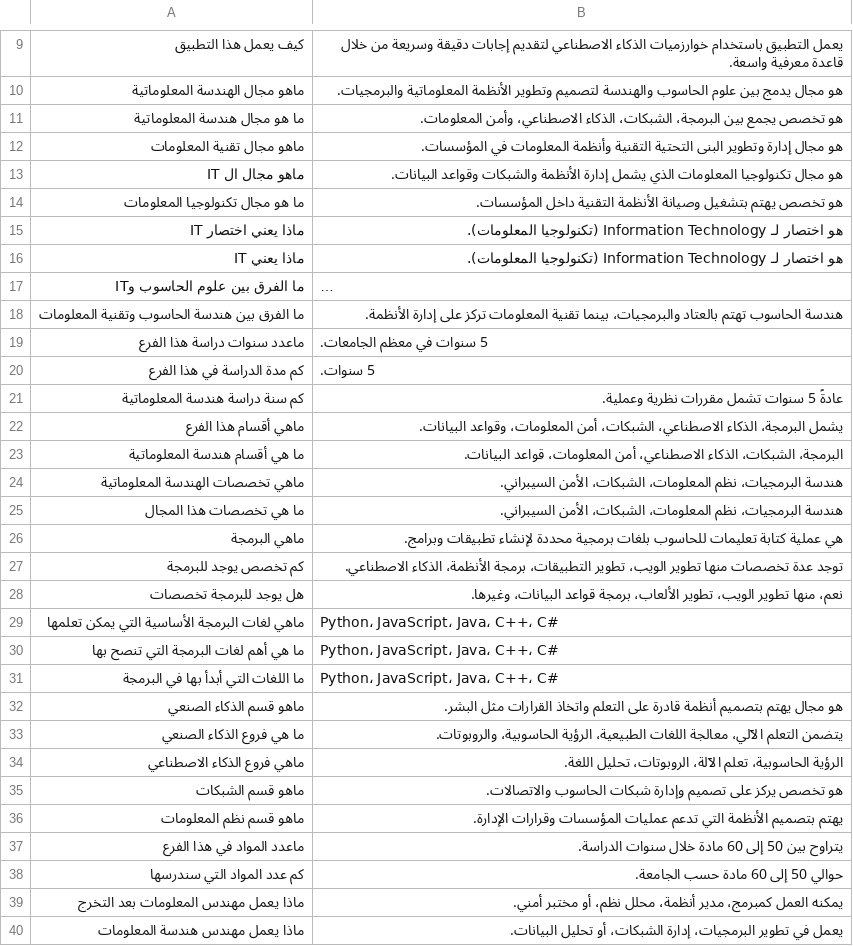
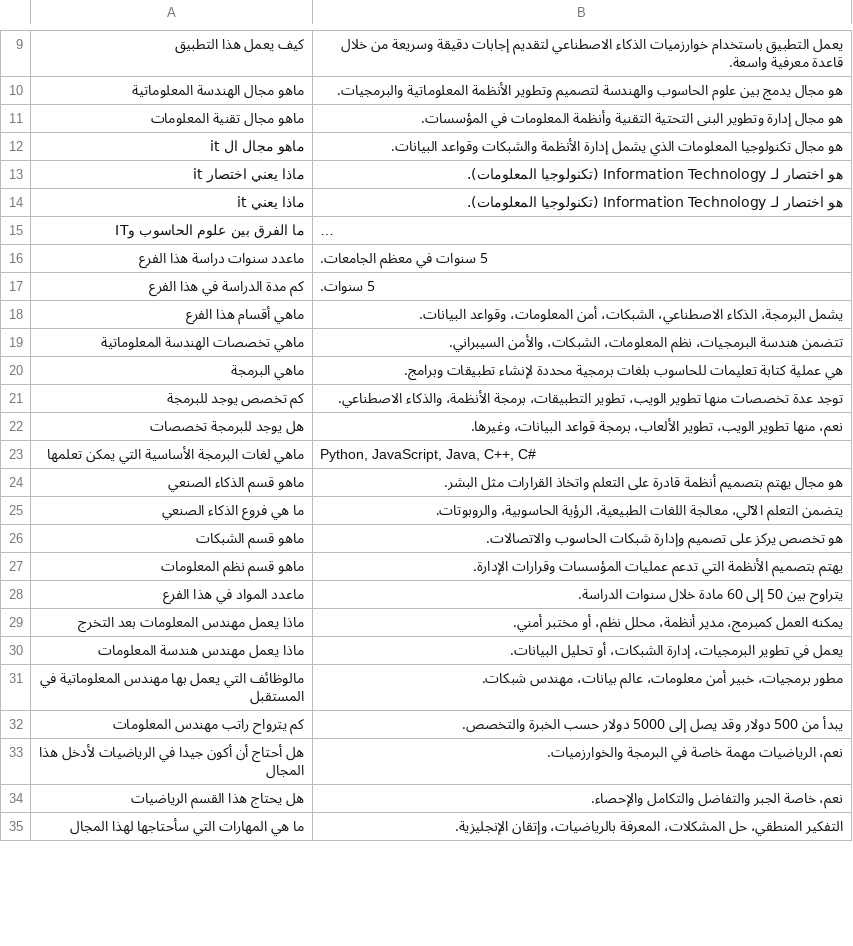
Before and after one commit to Ramaalhussein/ai-project, a CSV file: data.csv, drawn as a sheet; only a part is shown, gaps mark what is left out; the shorter side is filled out with more unchanged rows; long unchanged cells end in …; removed rows and columns are numbered as before the commit, all else as after; the diff covers the shown part only; the diff names each change by its address in the sheet, - before the commit and + after, or states it on an @@ line.

```diff
--- a/data.csv
+++ b/data.csv
-row 11: ما هو مجال هندسة المعلوماتية | هو تخصص يجمع بين البرمجة، الشبكات، الذكاء الاصطناعي، وأمن المعلومات.
-A12: ماهو مجال ال IT
+A12: ماهو مجال ال it
-row 14: ما هو مجال تكنولوجيا المعلومات | هو تخصص يهتم بتشغيل وصيانة الأنظمة التقنية داخل المؤسسات.
-A13: ماذا يعني اختصار IT
+A13: ماذا يعني اختصار it
-A14: ماذا يعني IT
+A14: ماذا يعني it
-row 18: ما الفرق بين هندسة الحاسوب وتقنية المعلومات | هندسة الحاسوب تهتم بالعتاد والبرمجيات، بينما تقنية المعلومات تركز على إدارة الأنظمة.
-row 21: كم سنة دراسة هندسة المعلوماتية | عادةً 5 سنوات تشمل مقررات نظرية وعملية.
-row 23: ما هي أقسام هندسة المعلوماتية | البرمجة، الشبكات، الذكاء الاصطناعي، أمن المعلومات، قواعد البيانات.
-B19: هندسة البرمجيات، نظم المعلومات، الشبكات، الأمن السيبراني.
+B19: تتضمن هندسة البرمجيات، نظم المعلومات، الشبكات، والأمن السيبراني.
-row 25: ما هي تخصصات هذا المجال | هندسة البرمجيات، نظم المعلومات، الشبكات، الأمن السيبراني.
-B21: …برمجة الأنظمة، الذكاء الاصطناعي.
+B21: …برمجة الأنظمة، والذكاء الاصطناعي.
-B23: Python، JavaScript، Java، C++، C#
+B23: Python, JavaScript, Java, C++, C#
-row 30: ما هي أهم لغات البرمجة التي تنصح بها | Python، JavaScript، Java، C++، C#
-row 31: ما اللغات التي أبدأ بها في البرمجة | Python، JavaScript، Java، C++، C#
-row 34: ماهي فروع الذكاء الاصطناعي | الرؤية الحاسوبية، تعلم الآلة، الروبوتات، تحليل اللغة.
-row 38: كم عدد المواد التي سندرسها | حوالي 50 إلى 60 مادة حسب الجامعة.
```
Also changed, not shown: 12 added rows, 2 removed rows and 4 edited cells elsewhere in this file, 5 other files.
